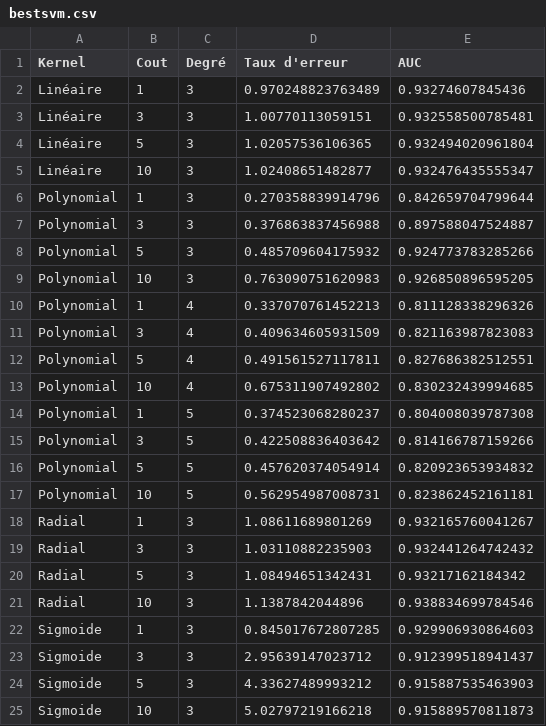
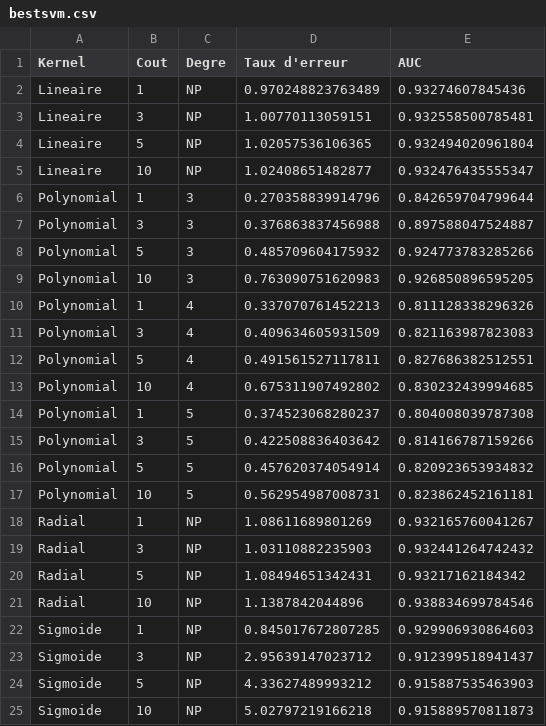
Before and after one commit to mwalter67/buvat_langevin_walter, a CSV file: bestsvm.csv, drawn as a sheet; the diff names each change by its address in the sheet, - before the commit and + after, or states it on an @@ line.

Commit message:
Update bestsvm.csv

```diff
--- a/bestsvm.csv
+++ b/bestsvm.csv
-C1: Degré
+C1: Degre
-A2:A5 (Kernel): Linéaire
+A2:A5 (Kernel): Lineaire
-C2:C5 (Degre): 3
+C2:C5 (Degre): NP
-C18:C25 (Degre): 3
+C18:C25 (Degre): NP
```
